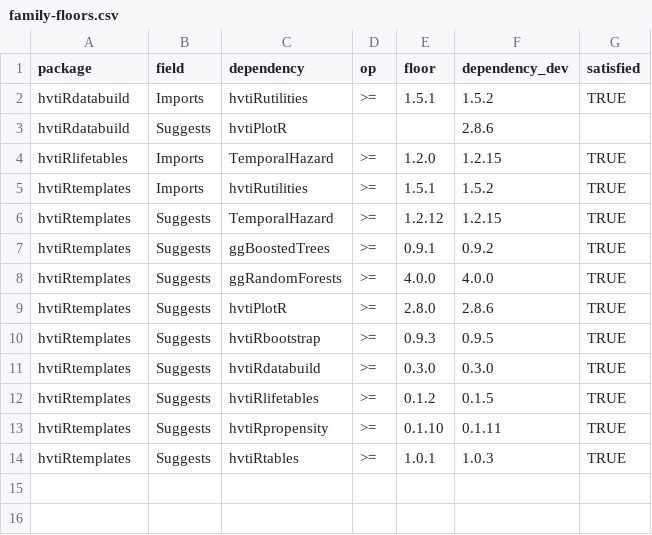
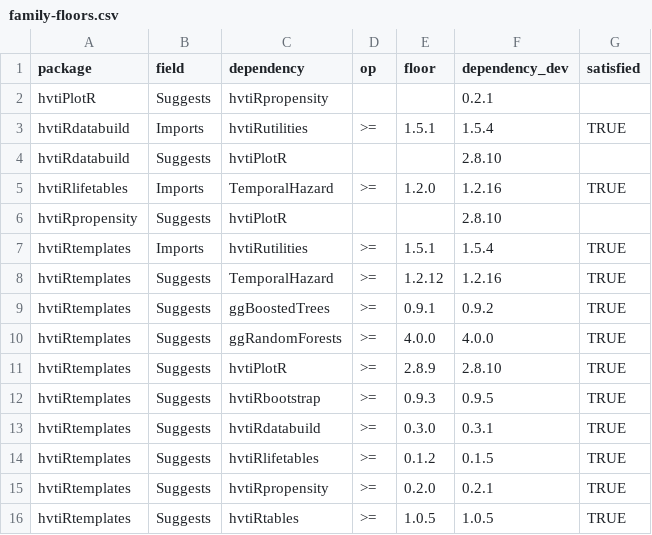
Before and after one commit to ehrlinger/hvtiR, a CSV file: inst/extdata/family-floors.csv, drawn as a sheet.

```diff
--- a/inst/extdata/family-floors.csv
+++ b/inst/extdata/family-floors.csv
@@ -1,14 +1,16 @@
 package,field,dependency,op,floor,dependency_dev,satisfied
-hvtiRdatabuild,Imports,hvtiRutilities,>=,1.5.1,1.5.2,TRUE
-hvtiRdatabuild,Suggests,hvtiPlotR,,,2.8.6,
-hvtiRlifetables,Imports,TemporalHazard,>=,1.2.0,1.2.15,TRUE
-hvtiRtemplates,Imports,hvtiRutilities,>=,1.5.1,1.5.2,TRUE
-hvtiRtemplates,Suggests,TemporalHazard,>=,1.2.12,1.2.15,TRUE
+hvtiPlotR,Suggests,hvtiRpropensity,,,0.2.1,
+hvtiRdatabuild,Imports,hvtiRutilities,>=,1.5.1,1.5.4,TRUE
+hvtiRdatabuild,Suggests,hvtiPlotR,,,2.8.10,
+hvtiRlifetables,Imports,TemporalHazard,>=,1.2.0,1.2.16,TRUE
+hvtiRpropensity,Suggests,hvtiPlotR,,,2.8.10,
+hvtiRtemplates,Imports,hvtiRutilities,>=,1.5.1,1.5.4,TRUE
+hvtiRtemplates,Suggests,TemporalHazard,>=,1.2.12,1.2.16,TRUE
 hvtiRtemplates,Suggests,ggBoostedTrees,>=,0.9.1,0.9.2,TRUE
 hvtiRtemplates,Suggests,ggRandomForests,>=,4.0.0,4.0.0,TRUE
-hvtiRtemplates,Suggests,hvtiPlotR,>=,2.8.0,2.8.6,TRUE
+hvtiRtemplates,Suggests,hvtiPlotR,>=,2.8.9,2.8.10,TRUE
 hvtiRtemplates,Suggests,hvtiRbootstrap,>=,0.9.3,0.9.5,TRUE
-hvtiRtemplates,Suggests,hvtiRdatabuild,>=,0.3.0,0.3.0,TRUE
+hvtiRtemplates,Suggests,hvtiRdatabuild,>=,0.3.0,0.3.1,TRUE
 hvtiRtemplates,Suggests,hvtiRlifetables,>=,0.1.2,0.1.5,TRUE
-hvtiRtemplates,Suggests,hvtiRpropensity,>=,0.1.10,0.1.11,TRUE
-hvtiRtemplates,Suggests,hvtiRtables,>=,1.0.1,1.0.3,TRUE
+hvtiRtemplates,Suggests,hvtiRpropensity,>=,0.2.0,0.2.1,TRUE
+hvtiRtemplates,Suggests,hvtiRtables,>=,1.0.5,1.0.5,TRUE
```
Also changed, not shown: inst/extdata/catalog.csv, 1 other file.
